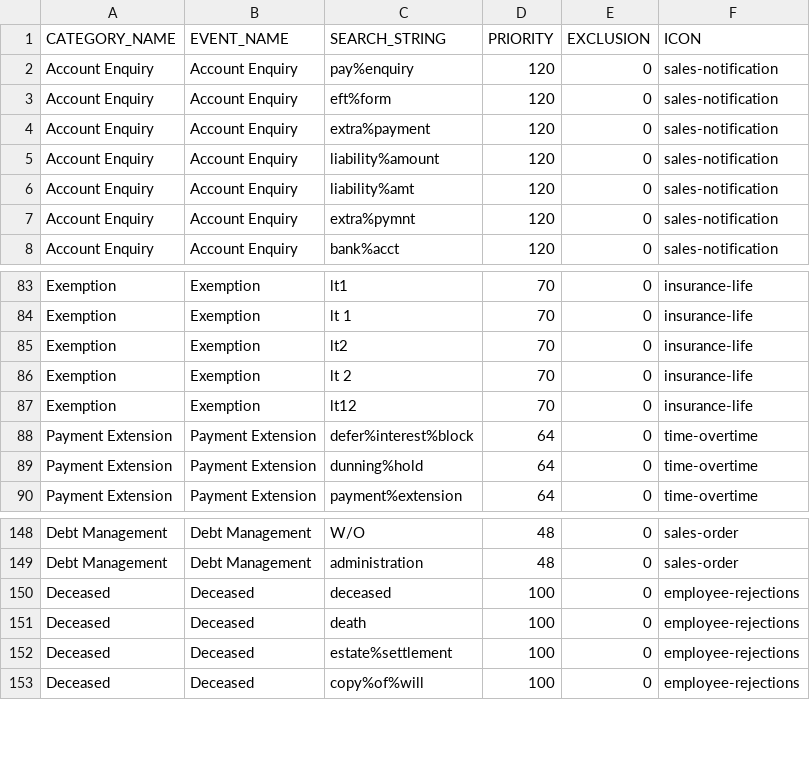
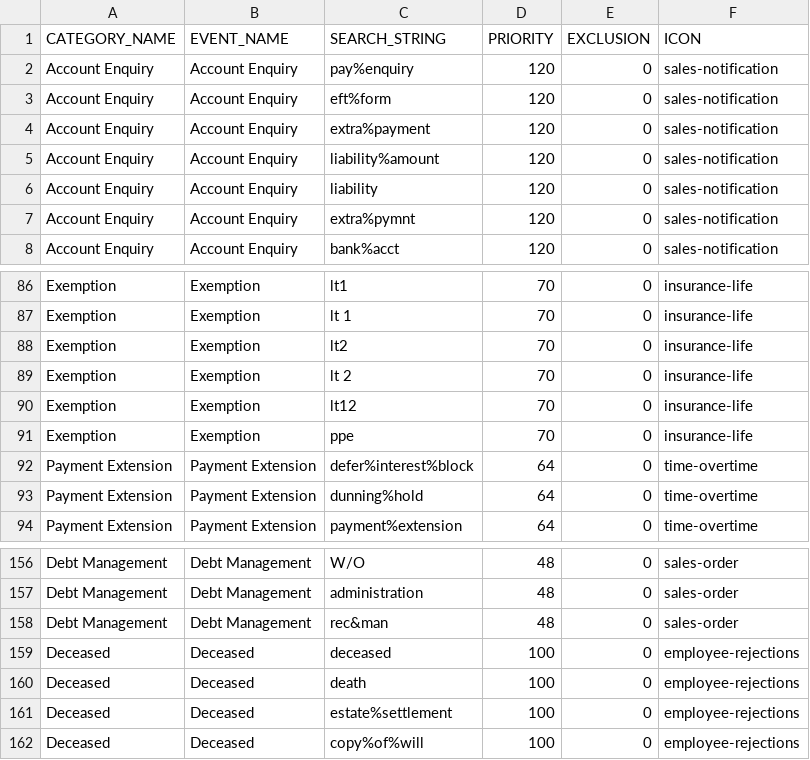
Before and after one commit to alexhonki/osr_edw_lti, a CSV file: core_db/src/data/TextData/EventMapping.csv, drawn as a sheet; only a part is shown, gaps mark what is left out; the diff covers the shown part only.

```diff
--- a/core_db/src/data/TextData/EventMapping.csv
+++ b/core_db/src/data/TextData/EventMapping.csv
@@ -5,3 +5,3 @@ Account Enquiry,Account Enquiry,extra%payment,120,0,sales-notification
 Account Enquiry,Account Enquiry,liability%amount,120,0,sales-notification
-Account Enquiry,Account Enquiry,liability%amt,120,0,sales-notification
+Account Enquiry,Account Enquiry,liability,120,0,sales-notification
 Account Enquiry,Account Enquiry,extra%pymnt,120,0,sales-notification
@@ -87,2 +90,3 @@ Exemption,Exemption,lt 2,70,0,insurance-life
 Exemption,Exemption,lt12,70,0,insurance-life
+Exemption,Exemption,ppe,70,0,insurance-life
 Payment Extension,Payment Extension,defer%interest%block,64,0,time-overtime
@@ -149,2 +157,3 @@ Debt Management,Debt Management,W/O,48,0,sales-order
 Debt Management,Debt Management,administration,48,0,sales-order
+Debt Management,Debt Management,rec&man,48,0,sales-order
 Deceased,Deceased,deceased,100,0,employee-rejections
```
Also changed, not shown: 12 added rows elsewhere in this file.
